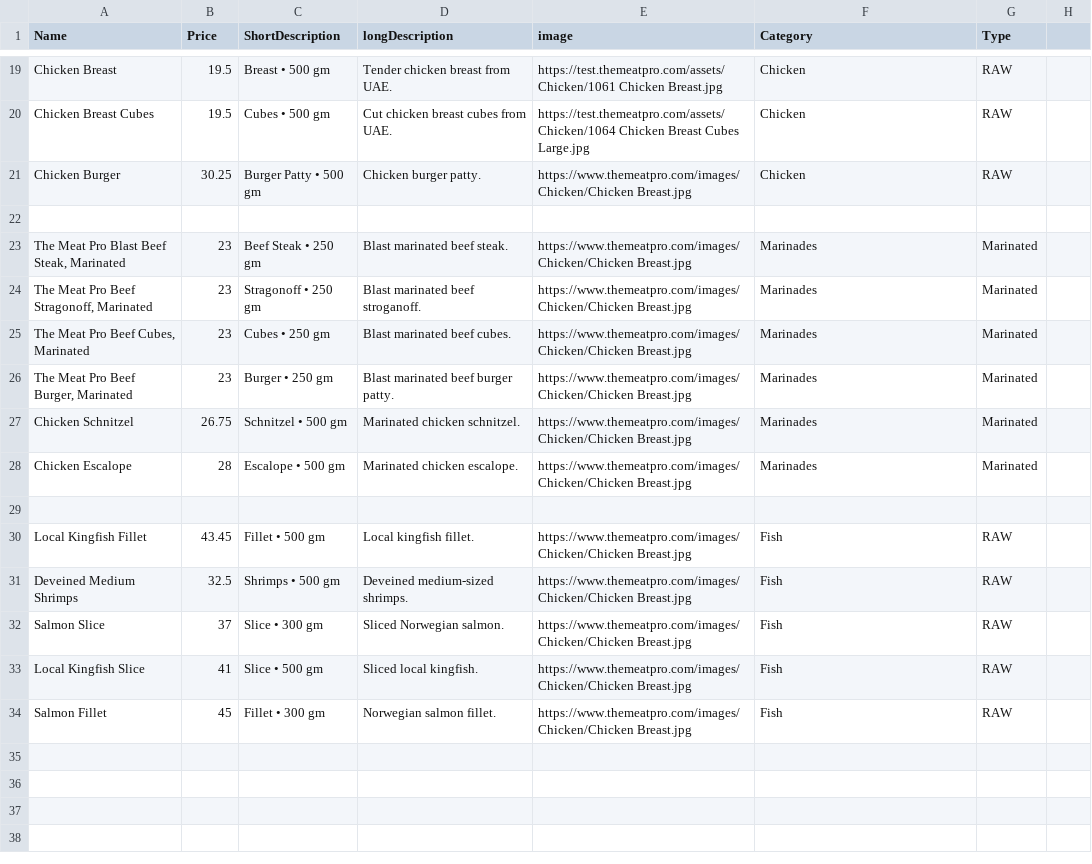
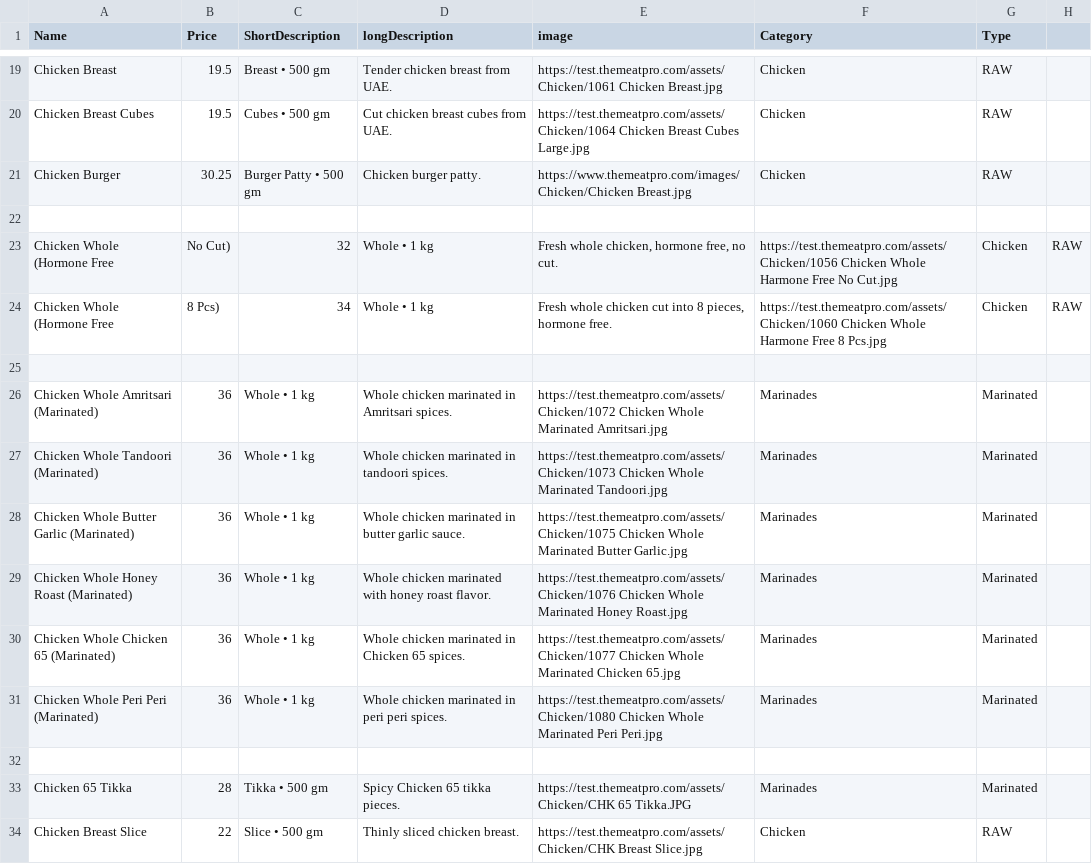
Before and after one commit to themeatpro-website/themeatpro-website.github.io, a CSV file: products.csv, drawn as a sheet; only a part is shown, gaps mark what is left out; the shorter side is filled out with more unchanged rows; the diff covers the shown part only; the diff names each change by its address in the sheet, - before the commit and + after, or states it on an @@ line.

Commit message:
Update products.csv

```diff
--- a/products.csv
+++ b/products.csv
+row 23: Chicken Whole (Hormone Free | No Cut) | 32 | Whole • 1 kg | Fresh whole chicken, hormone free, no cut. | https://test.themeatpro.com/assets/Chicken/1056 Chicken Whole Harmone Free No Cut.jpg | Chicken | RAW
+row 24: Chicken Whole (Hormone Free | 8 Pcs) | 34 | Whole • 1 kg | Fresh whole chicken cut into 8 pieces, hormone free. | https://test.themeatpro.com/assets/Chicken/1060 Chicken Whole Harmone Free 8 Pcs.jpg | Chicken | RAW
+row 25: (empty)
+row 26: Chicken Whole Amritsari (Marinated) | 36 | Whole • 1 kg | Whole chicken marinated in Amritsari spices. | https://test.themeatpro.com/assets/Chicken/1072 Chicken Whole Marinated Amritsari.jpg | Marinades | Marinated
+row 27: Chicken Whole Tandoori (Marinated) | 36 | Whole • 1 kg | Whole chicken marinated in tandoori spices. | https://test.themeatpro.com/assets/Chicken/1073 Chicken Whole Marinated Tandoori.jpg | Marinades | Marinated
+row 28: Chicken Whole Butter Garlic (Marinated) | 36 | Whole • 1 kg | Whole chicken marinated in butter garlic sauce. | https://test.themeatpro.com/assets/Chicken/1075 Chicken Whole Marinated Butter Garlic.jpg | Marinades | Marinated
+row 29: Chicken Whole Honey Roast (Marinated) | 36 | Whole • 1 kg | Whole chicken marinated with honey roast flavor. | https://test.themeatpro.com/assets/Chicken/1076 Chicken Whole Marinated Honey Roast.jpg | Marinades | Marinated
+row 30: Chicken Whole Chicken 65 (Marinated) | 36 | Whole • 1 kg | Whole chicken marinated in Chicken 65 spices. | https://test.themeatpro.com/assets/Chicken/1077 Chicken Whole Marinated Chicken 65.jpg | Marinades | Marinated
+row 31: Chicken Whole Peri Peri (Marinated) | 36 | Whole • 1 kg | Whole chicken marinated in peri peri spices. | https://test.themeatpro.com/assets/Chicken/1080 Chicken Whole Marinated Peri Peri.jpg | Marinades | Marinated
+row 32: (empty)
+row 33: Chicken 65 Tikka | 28 | Tikka • 500 gm | Spicy Chicken 65 tikka pieces. | https://test.themeatpro.com/assets/Chicken/CHK 65 Tikka.JPG | Marinades | Marinated
+row 34: Chicken Breast Slice | 22 | Slice • 500 gm | Thinly sliced chicken breast. | https://test.themeatpro.com/assets/Chicken/CHK Breast Slice.jpg | Chicken | RAW
```
Also changed, not shown: 11 added rows elsewhere in this file.
